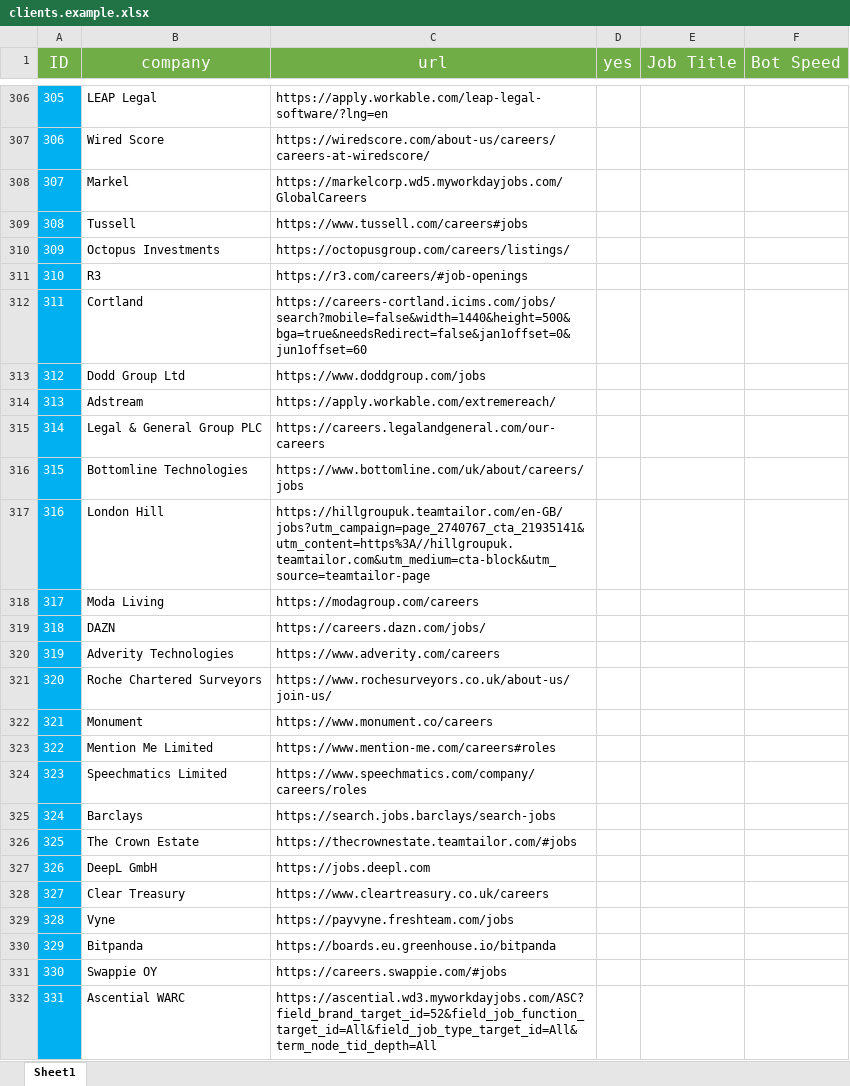
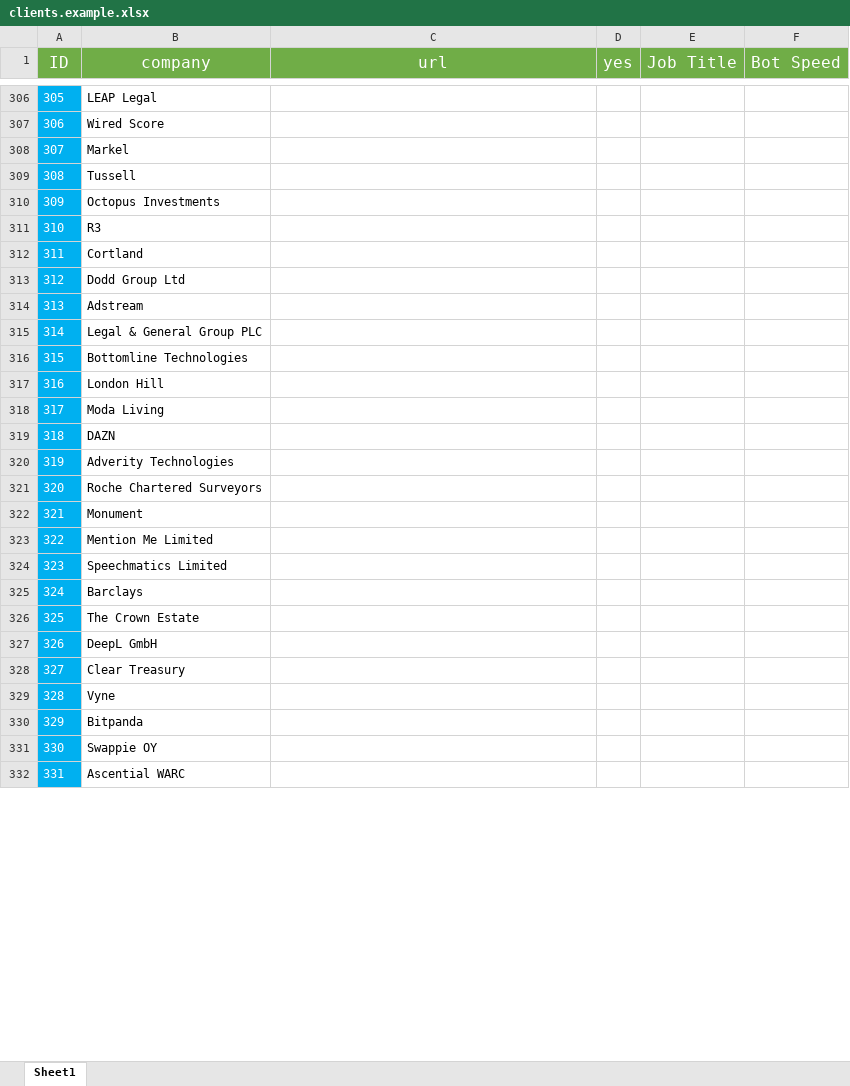
Before and after one commit to pycox/dbot, an Excel workbook: clients.example.xlsx, sheet Sheet1, drawn as a sheet; only a part is shown, gaps mark what is left out; values as stored, in another font and other column widths than the file's, no borders; the diff covers the shown part only; the diff names each change by its address in the sheet, - before the commit and + after, or states it on an @@ line.

```diff
--- a/clients.example.xlsx (sheet Sheet1)
+++ b/clients.example.xlsx (sheet Sheet1)
-C306 (url): https://apply.workable.com/leap-legal-software/?lng=en
+C306 (url): (empty)
-C307 (url): https://wiredscore.com/about-us/careers/careers-at-wiredscore/
+C307 (url): (empty)
-C308 (url): https://markelcorp.wd5.myworkdayjobs.com/GlobalCareers
+C308 (url): (empty)
-C309 (url): https://www.tussell.com/careers#jobs
+C309 (url): (empty)
-C310 (url): https://octopusgroup.com/careers/listings/
+C310 (url): (empty)
-C311 (url): https://r3.com/careers/#job-openings
+C311 (url): (empty)
-C312 (url): https://careers-cortland.icims.com/jobs/search?mobile=false&width=1440&height=500&bga=true&needsRedirect=false&jan1offset=0&jun1offset=60
+C312 (url): (empty)
-C313 (url): https://www.doddgroup.com/jobs
+C313 (url): (empty)
-C314 (url): https://apply.workable.com/extremereach/
+C314 (url): (empty)
-C315 (url): https://careers.legalandgeneral.com/our-careers
+C315 (url): (empty)
-C316 (url): https://www.bottomline.com/uk/about/careers/jobs
+C316 (url): (empty)
-C317 (url): https://hillgroupuk.teamtailor.com/en-GB/jobs?utm_campaign=page_2740767_cta_21935141&utm_content=https%3A//hillgroupuk.teamtailor.com&utm_medium=cta-block&utm_source=teamtailor-page
+C317 (url): (empty)
-C318 (url): https://modagroup.com/careers
+C318 (url): (empty)
-C319 (url): https://careers.dazn.com/jobs/
+C319 (url): (empty)
-C320 (url): https://www.adverity.com/careers
+C320 (url): (empty)
-C321 (url): https://www.rochesurveyors.co.uk/about-us/join-us/
+C321 (url): (empty)
-C322 (url): https://www.monument.co/careers
+C322 (url): (empty)
-C323 (url): https://www.mention-me.com/careers#roles
+C323 (url): (empty)
-C324 (url): https://www.speechmatics.com/company/careers/roles
+C324 (url): (empty)
-C325 (url): https://search.jobs.barclays/search-jobs
+C325 (url): (empty)
-C326 (url): https://thecrownestate.teamtailor.com/#jobs
+C326 (url): (empty)
-C327 (url): https://jobs.deepl.com
+C327 (url): (empty)
-C328 (url): https://www.cleartreasury.co.uk/careers
+C328 (url): (empty)
-C329 (url): https://payvyne.freshteam.com/jobs
+C329 (url): (empty)
-C330 (url): https://boards.eu.greenhouse.io/bitpanda
+C330 (url): (empty)
-C331 (url): https://careers.swappie.com/#jobs
+C331 (url): (empty)
-C332 (url): https://ascential.wd3.myworkdayjobs.com/ASC?field_brand_target_id=52&field_job_function_target_id=All&field_job_type_target_id=All&term_node_tid_depth=All
+C332 (url): (empty)
```
Also changed, not shown: 58 edited cells elsewhere in this sheet.
